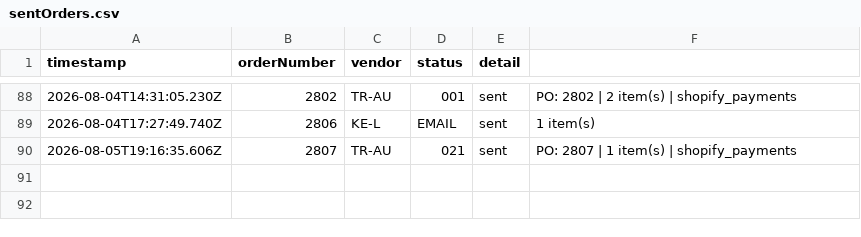
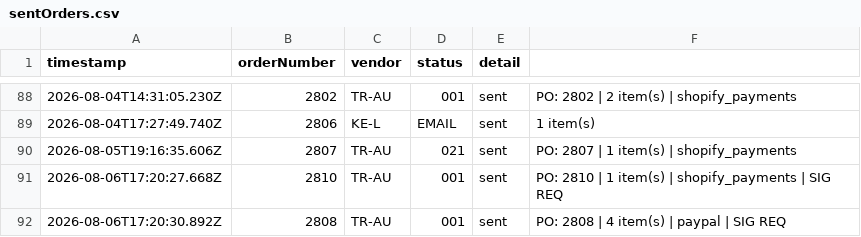
Before and after one commit to miek22/sendOrder, a CSV file: sentOrders.csv, drawn as a sheet; only a part is shown, gaps mark what is left out; the diff names each change by its address in the sheet, - before the commit and + after, or states it on an @@ line.

```diff
--- a/sentOrders.csv
+++ b/sentOrders.csv
+row 91: 2026-08-06T17:20:27.668Z | 2810 | TR-AU | 001 | sent | PO: 2810 | 1 item(s) | shopify_payments | SIG REQ
+row 92: 2026-08-06T17:20:30.892Z | 2808 | TR-AU | 001 | sent | PO: 2808 | 4 item(s) | paypal | SIG REQ
```
